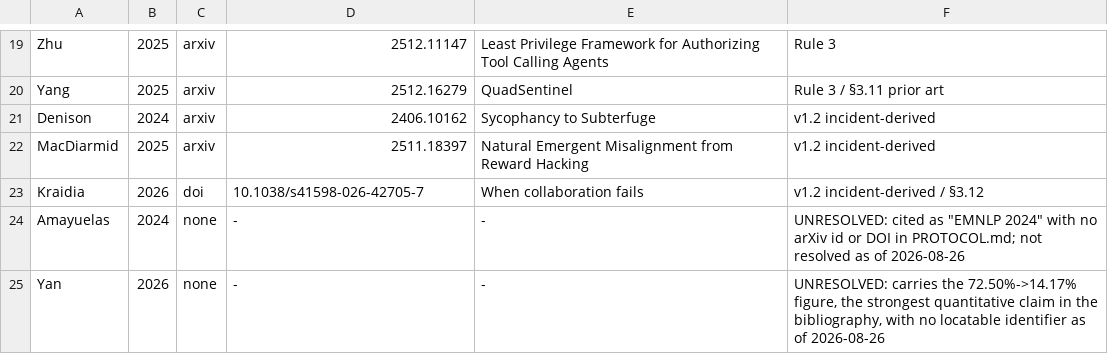
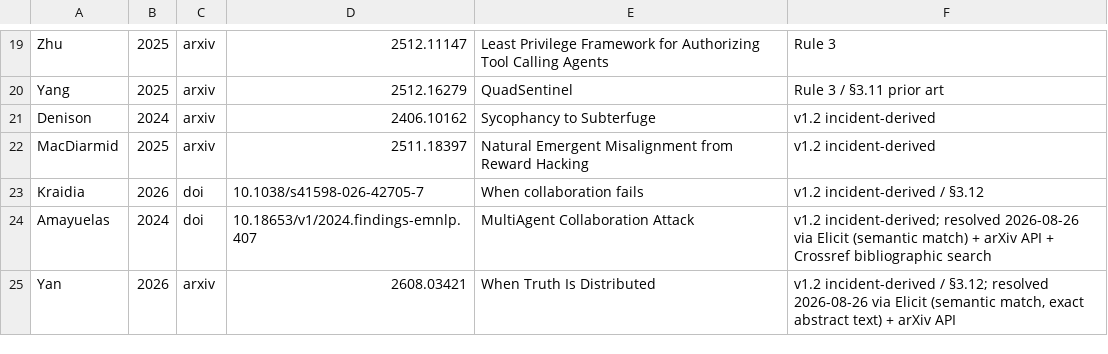
Before and after one commit to RuizHernandez/reality-filter-protocol, a TSV file: scripts/citations.tsv, drawn as a sheet; only a part is shown, gaps mark what is left out.

```diff
--- a/scripts/citations.tsv
+++ b/scripts/citations.tsv
@@ -23,3 +23,3 @@ MacDiarmid	2025	arxiv	2511.18397	Natural Emergent Misalignment from Reward Hacki
 Kraidia	2026	doi	10.1038/s41598-026-42705-7	When collaboration fails	v1.2 incident-derived / §3.12
-Amayuelas	2024	none	-	-	UNRESOLVED: cited as "EMNLP 2024" with no arXiv id or DOI in PROTOCOL.md; not resolved as of 2026-08-26
-Yan	2026	none	-	-	UNRESOLVED: carries the 72.50%->14.17% figure, the strongest quantitative claim in the bibliography, with no locatable identifier as of 2026-08-26
+Amayuelas	2024	doi	10.18653/v1/2024.findings-emnlp.407	MultiAgent Collaboration Attack	v1.2 incident-derived; resolved 2026-08-26 via Elicit (semantic match) + arXiv API + Crossref bibliographic search
+Yan	2026	arxiv	2608.03421	When Truth Is Distributed	v1.2 incident-derived / §3.12; resolved 2026-08-26 via Elicit (semantic match, exact abstract text) + arXiv API
```
Also changed, not shown: 3 other files.
